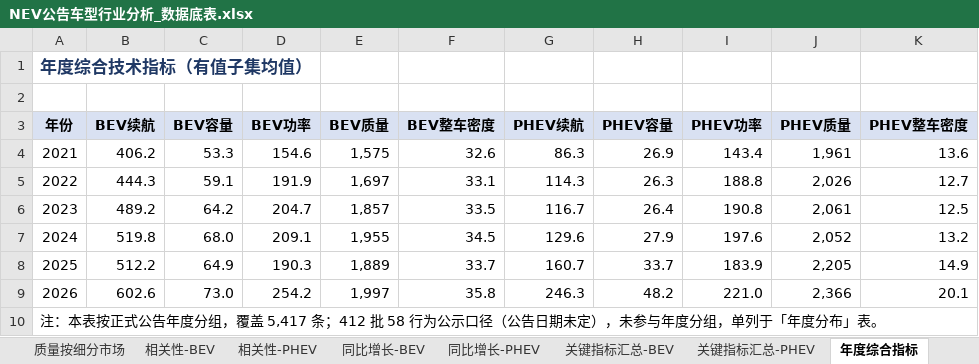
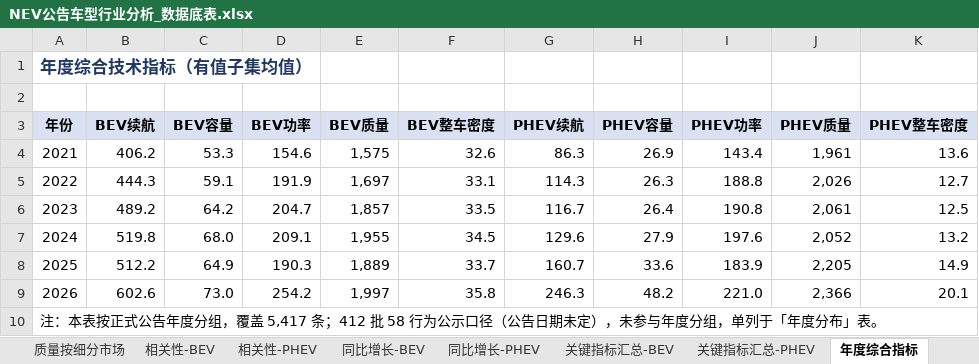
Before and after one commit to coolcat0125/TA-Analysis, an Excel workbook: 02_交付物/NEV公告车型行业分析_数据底表.xlsx, sheet 年度综合指标, drawn as a sheet; values as stored, in another font and other column widths than the file's, no borders; the diff names each change by its address in the sheet, - before the commit and + after, or states it on an @@ line.

```diff
--- a/02_交付物/NEV公告车型行业分析_数据底表.xlsx (sheet 年度综合指标)
+++ b/02_交付物/NEV公告车型行业分析_数据底表.xlsx (sheet 年度综合指标)
-H8 (PHEV容量): 33.7
+H8 (PHEV容量): 33.6
```
Also changed, not shown: sheet PHEV容量分布, sheet 同比增长-PHEV, sheet 电池容量分析, sheet 关键指标汇总-PHEV, 06_自动化与工具/管线工作区/NEV公告车型行业分析_数据底表.xlsx, 19 other files.
